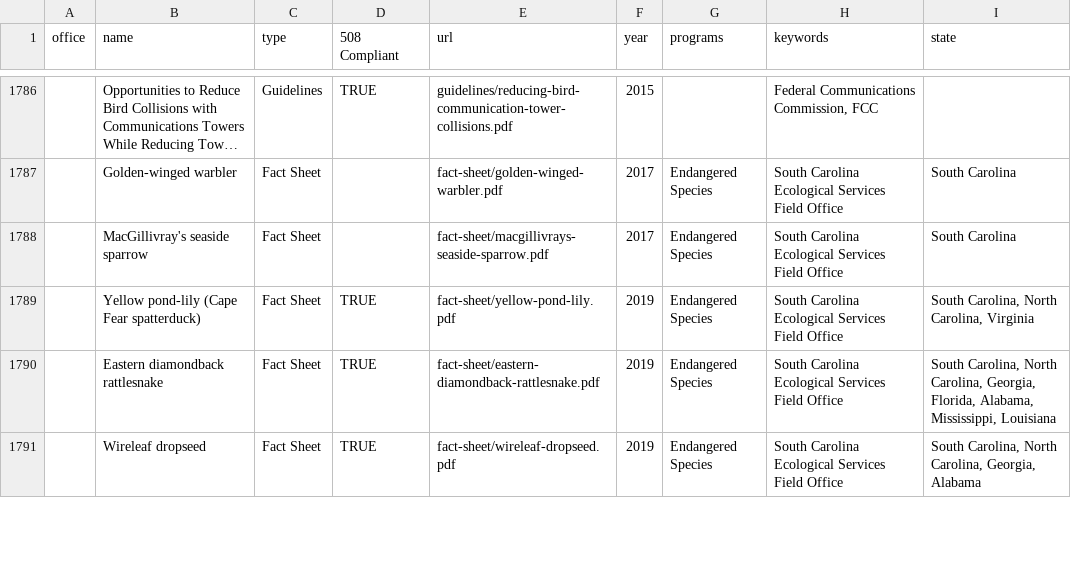
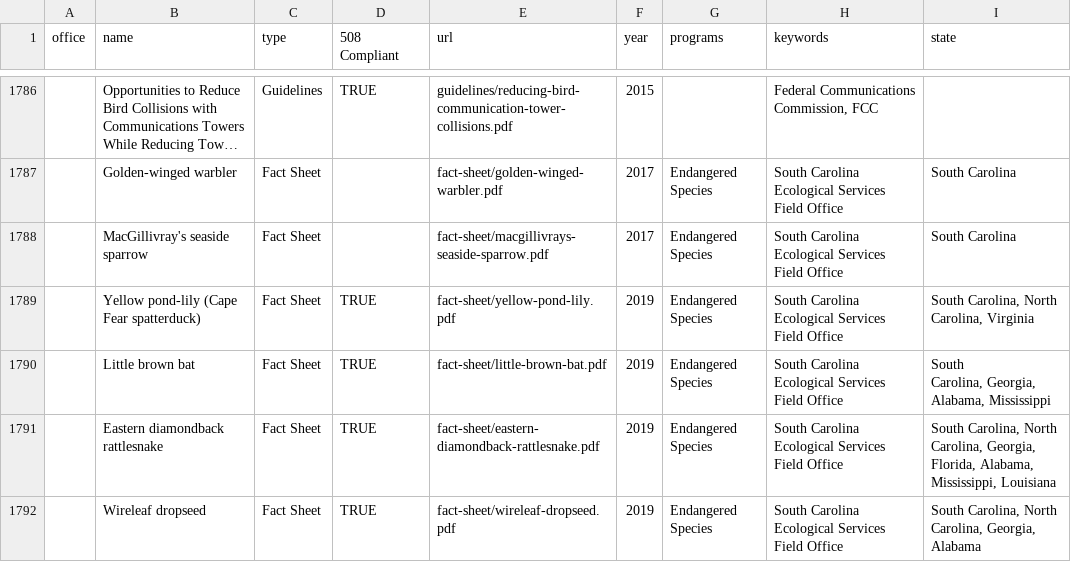
Before and after one commit to ktaylor63/southeast, a CSV file: src/data/reading-room-documents.csv, drawn as a sheet; only a part is shown, gaps mark what is left out; long unchanged cells end in …; ↵ is a line break in a cell; the diff names each change by its address in the sheet, - before the commit and + after, or states it on an @@ line.

Commit message:
Add little brown bat fact sheet

```diff
--- a/src/data/reading-room-documents.csv
+++ b/src/data/reading-room-documents.csv
+row 1790:  | Little brown bat | Fact Sheet | TRUE | fact-sheet/little-brown-bat.pdf | 2019 | Endangered Species | South Carolina Ecological Services Field Office | South ↵ Carolina, Georgia, Alabama, Mississippi
```
Also changed, not shown: 1 other file.
